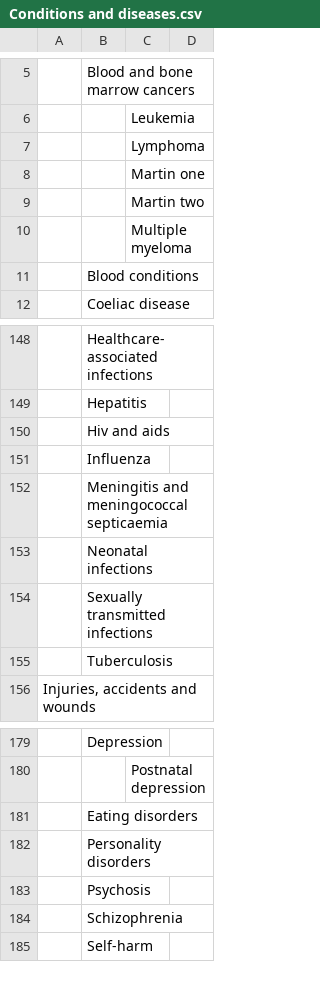
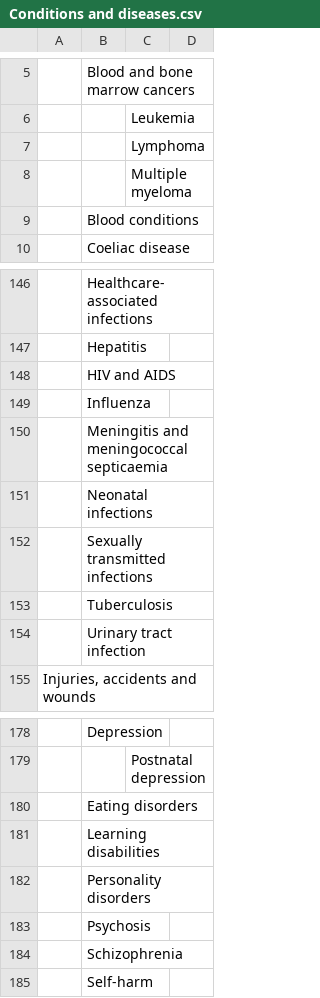
Before and after one commit to nice-digital/ontologies, a CSV file: skoscsv/Conditions and diseases.csv, drawn as a sheet; only a part is shown, gaps mark what is left out; removed rows and columns are numbered as before the commit, all else as after; the diff names each change by its address in the sheet, - before the commit and + after, or states it on an @@ line.

```diff
--- a/skoscsv/Conditions and diseases.csv
+++ b/skoscsv/Conditions and diseases.csv
-row 8:  |  | Martin one
-row 9:  |  | Martin two
-B148: Hiv and aids
+B148: HIV and AIDS
+row 154:  | Urinary tract infection
+row 181:  | Learning disabilities
```
Also changed, not shown: skoscsv/Age groups synonyms.csv, skoscsv/Conditions and diseases synonyms.csv, 1 other file.
